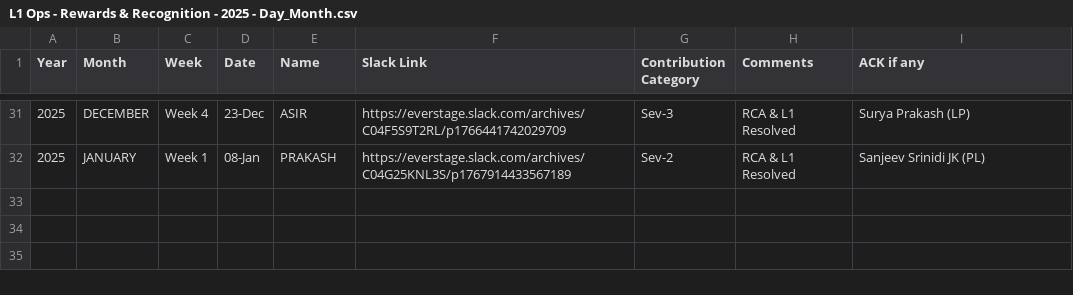
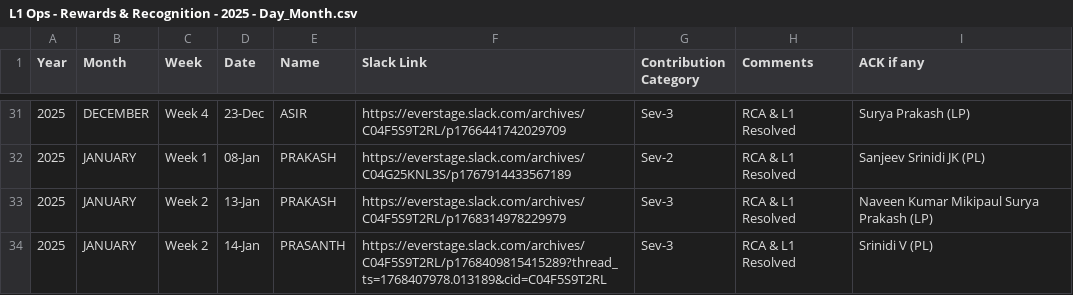
Before and after one commit to Raghul233/rr-dashboard, a CSV file: L1 Ops - Rewards & Recognition - 2025 - Day_Month.csv, drawn as a sheet; only a part is shown, gaps mark what is left out.

Commit message:
Update L1 Ops - Rewards & Recognition - 2025 - Day_Month.csv

```diff
--- a/L1 Ops - Rewards & Recognition - 2025 - Day_Month.csv
+++ b/L1 Ops - Rewards & Recognition - 2025 - Day_Month.csv
@@ -32 +32,3 @@ Year,Month,Week,Date,Name,Slack Link,Contribution Category,Comments,ACK if any
 2025,JANUARY,Week 1,08-Jan,PRAKASH,https://everstage.slack.com/archives/C04G25KNL3S/p1767914433567189,Sev-2,RCA & L1 Resolved,Sanjeev Srinidi JK (PL)
+2025,JANUARY,Week 2,13-Jan,PRAKASH,https://everstage.slack.com/archives/C04F5S9T2RL/p1768314978229979,Sev-3,RCA & L1 Resolved,Naveen Kumar Mikipaul Surya Prakash (LP)
+2025,JANUARY,Week 2,14-Jan,PRASANTH,https://everstage.slack.com/archives/C04F5S9T2RL/p1768409815415289?thread_ts=1768407978.013189&cid=C04F5S9T2RL,Sev-3,RCA & L1 Resolved,Srinidi V (PL)
```
